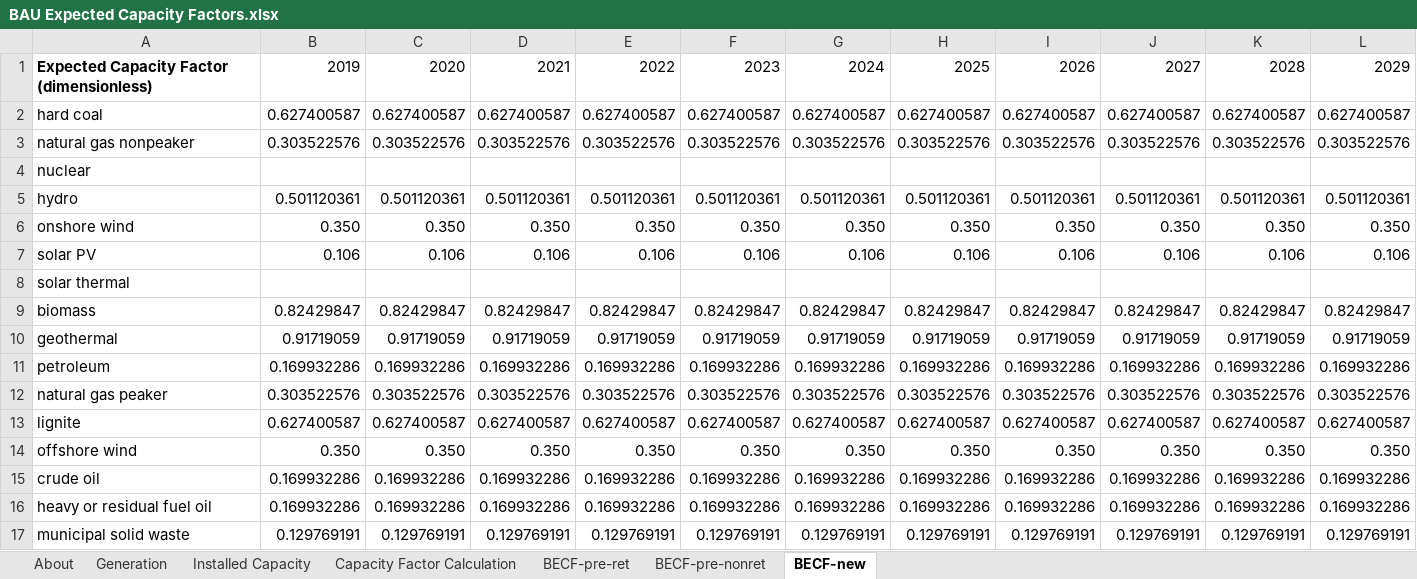
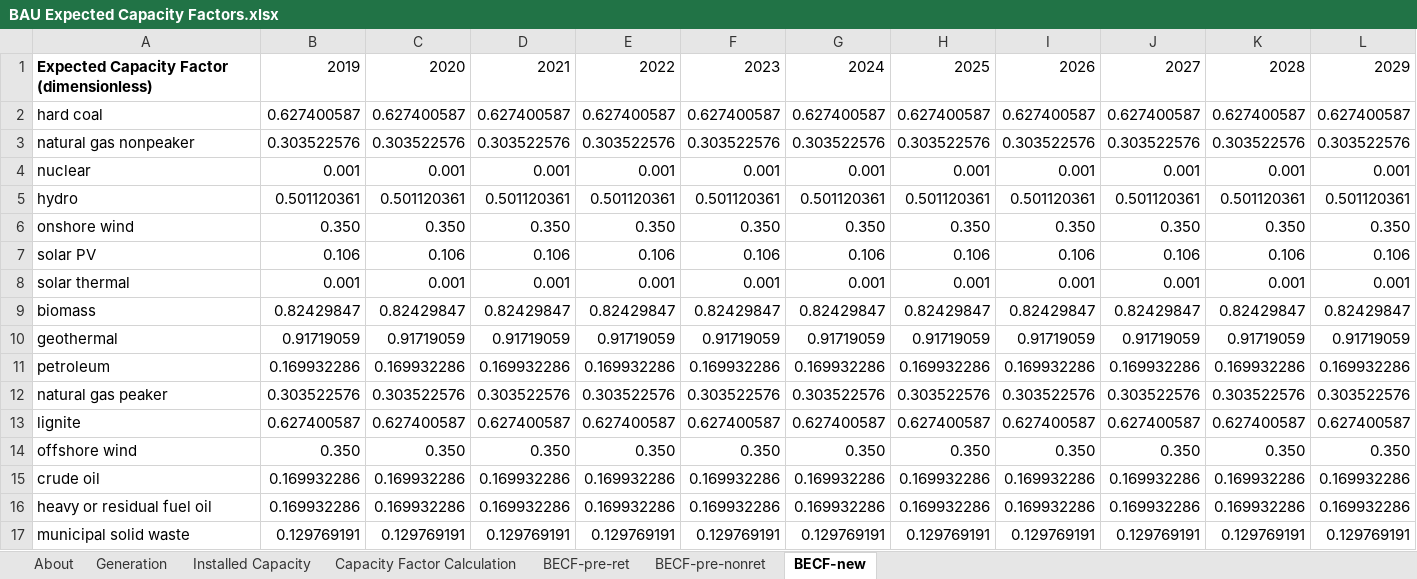
Before and after one commit to climatepolicylab/eps-indonesia-cpl, an Excel workbook: InputData/elec/BECF/BAU Expected Capacity Factors.xlsx, sheet BECF-new, drawn as a sheet; only a part is shown; values as stored, in another font and other column widths than the file's, no borders; removed rows and columns are numbered as before the commit, all else as after; rows hold the shown columns only; the diff names each change by its address in the sheet, - before the commit and + after, or states it on an @@ line.

Commit message:
temporary becf to fix tufts error

```diff
--- a/InputData/elec/BECF/BAU Expected Capacity Factors.xlsx (sheet BECF-new)
+++ b/InputData/elec/BECF/BAU Expected Capacity Factors.xlsx (sheet BECF-new)
-row 4: nuclear
+row 4: nuclear | 0.001 | 0.001 | 0.001 | 0.001 | 0.001 | 0.001 | 0.001 | 0.001 | 0.001 | 0.001 | 0.001
-row 8: solar thermal
+row 8: solar thermal | 0.001 | 0.001 | 0.001 | 0.001 | 0.001 | 0.001 | 0.001 | 0.001 | 0.001 | 0.001 | 0.001
```
Also changed, not shown: sheet BECF-pre-ret, 2 other files.
